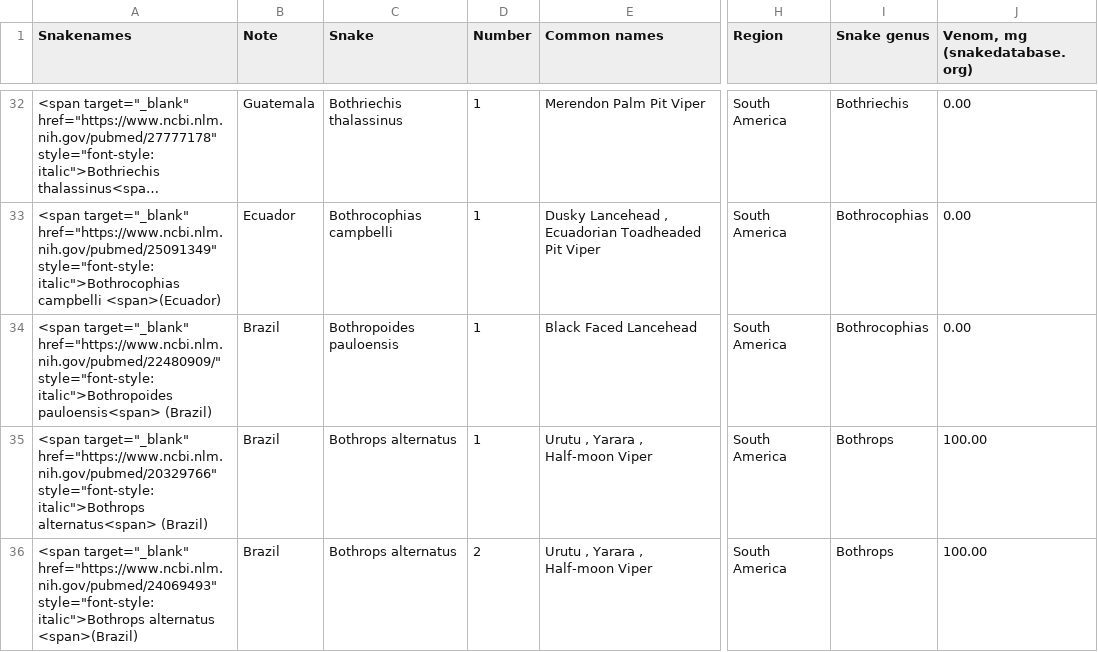
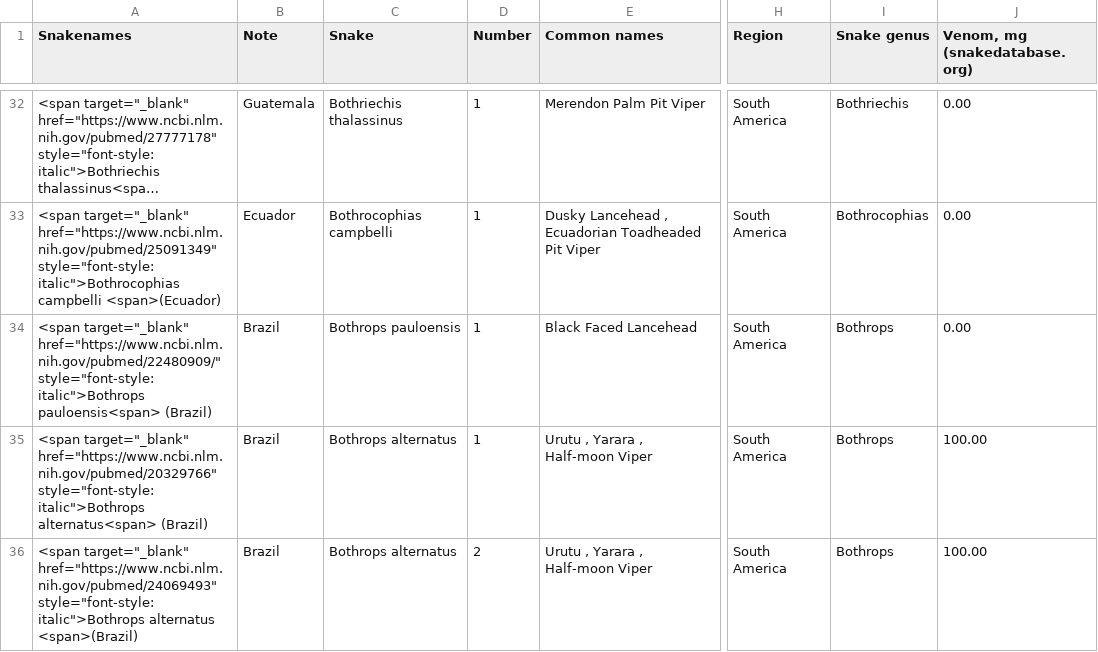
Before and after one commit to rforbiodatascience/2020_Group4, a CSV file: data/_raw/Snakedata.csv, drawn as a sheet; only a part is shown, gaps mark what is left out; long unchanged cells end in …; the diff names each change by its address in the sheet, - before the commit and + after, or states it on an @@ line.

```diff
--- a/data/_raw/Snakedata.csv
+++ b/data/_raw/Snakedata.csv
-A34 (Snakenames): …href="https://www.ncbi.nlm.nih.gov/pubmed/22480909/" style="font-style: italic">Bothropoides pauloensis<span> (Brazil)
+A34 (Snakenames): …href="https://www.ncbi.nlm.nih.gov/pubmed/22480909/" style="font-style: italic">Bothrops pauloensis<span> (Brazil)
-C34 (Snake): Bothropoides pauloensis
+C34 (Snake): Bothrops pauloensis
-I34 (Snake genus): Bothrocophias
+I34 (Snake genus): Bothrops
```
Also changed, not shown: 4 other files.
